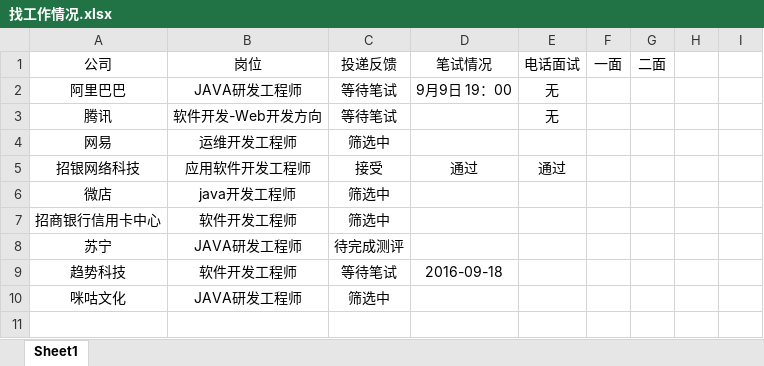
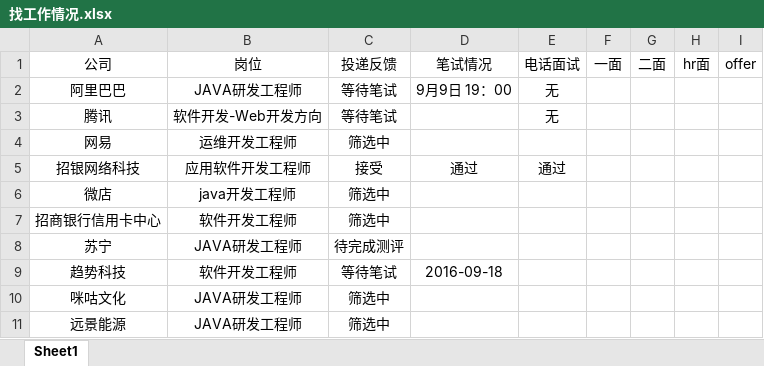
Before and after one commit to NUAALEO/job-state, an Excel workbook: 找工作情况.xlsx, sheet Sheet1, drawn as a sheet; values as stored, in another font and other column widths than the file's, no borders; the diff names each change by its address in the sheet, - before the commit and + after, or states it on an @@ line.

Commit message:
远景能源

```diff
--- a/找工作情况.xlsx (sheet Sheet1)
+++ b/找工作情况.xlsx (sheet Sheet1)
-H1: (empty)
+H1: hr面
-I1: (empty)
+I1: offer
+row 11: 远景能源 | JAVA研发工程师 | 筛选中
```
